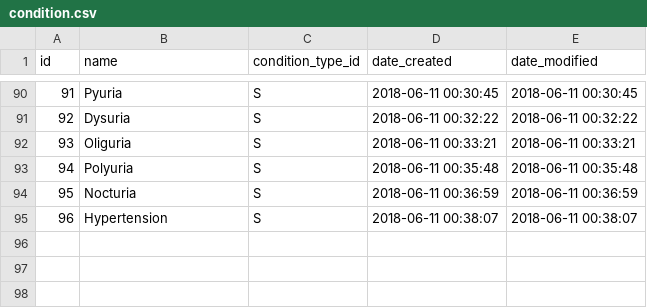
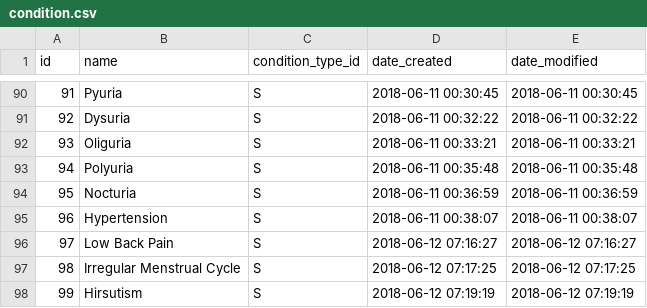
Before and after one commit to gafmgafm/med, a CSV file: data/condition.csv, drawn as a sheet; only a part is shown, gaps mark what is left out.

```diff
--- a/data/condition.csv
+++ b/data/condition.csv
@@ -95 +95,4 @@ id	name	condition_type_id	date_created	date_modified
 96	Hypertension	S	2018-06-11 00:38:07	2018-06-11 00:38:07
+97	Low Back Pain	S	2018-06-12 07:16:27	2018-06-12 07:16:27
+98	Irregular Menstrual Cycle	S	2018-06-12 07:17:25	2018-06-12 07:17:25
+99	Hirsutism	S	2018-06-12 07:19:19	2018-06-12 07:19:19
```
Also changed, not shown: data/condition_relation.csv.
